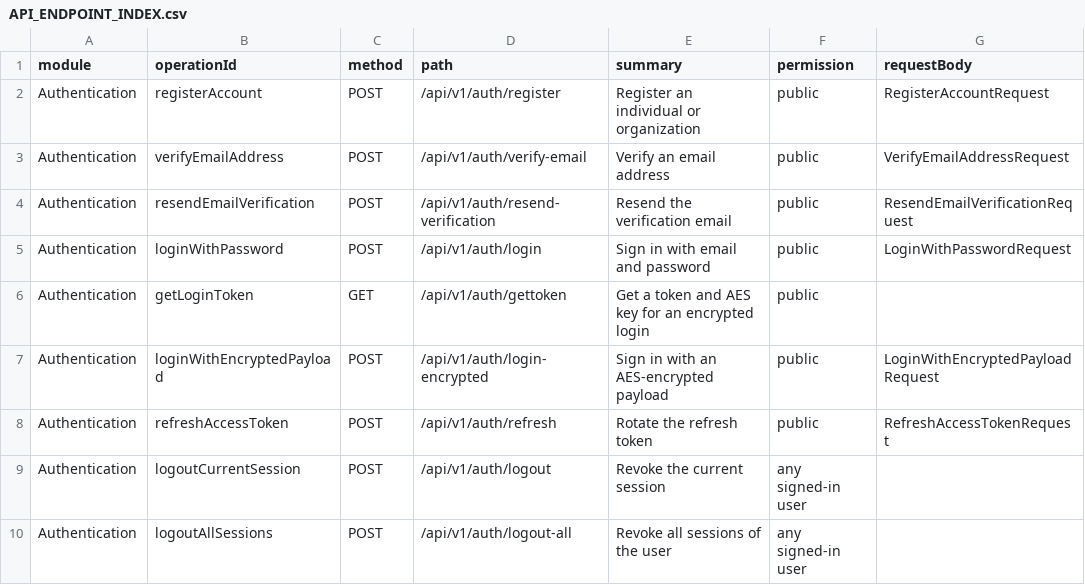
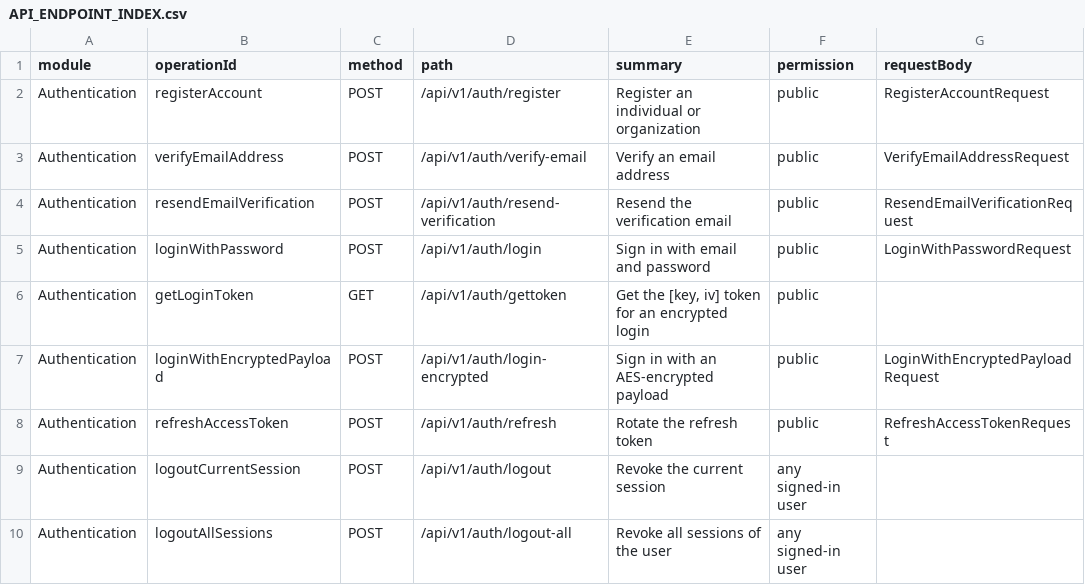
Before and after one commit to rabinrdev/Zellavora_Nexus_Backend, a CSV file: docs/API_ENDPOINT_INDEX.csv, drawn as a sheet; only a part is shown; the diff names each change by its address in the sheet, - before the commit and + after, or states it on an @@ line.

Commit message:
Refactor authentication token handling to return key and IV as an array
- Updated OpenAPI specifications to reflect changes in the token structure for encrypted login.
- Changed the response format of the `/auth/gettoken` endpoint to return an array containing the AES key and IV.
- Modified the `issueLoginToken` function to generate and return the key and IV as a two-element array.
- Adjusted the `decryptLoginPayload` function to accept the new token format and verify the key derived from the IV.
- Updated related documentation and examples to align with the new token structure.
- Refactored tests to accommodate changes in the token handling logic.

```diff
--- a/docs/API_ENDPOINT_INDEX.csv
+++ b/docs/API_ENDPOINT_INDEX.csv
-E6 (summary): Get a token and AES key for an…
+E6 (summary): Get the [key, iv] token for an…
```
Also changed, not shown: 11 other files.
